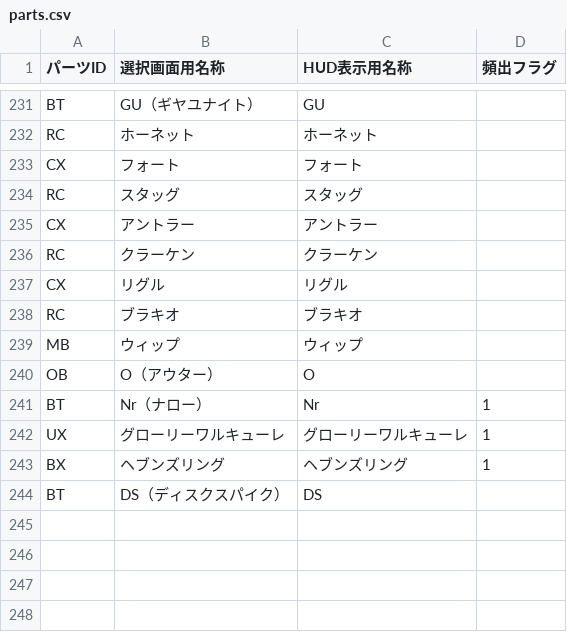
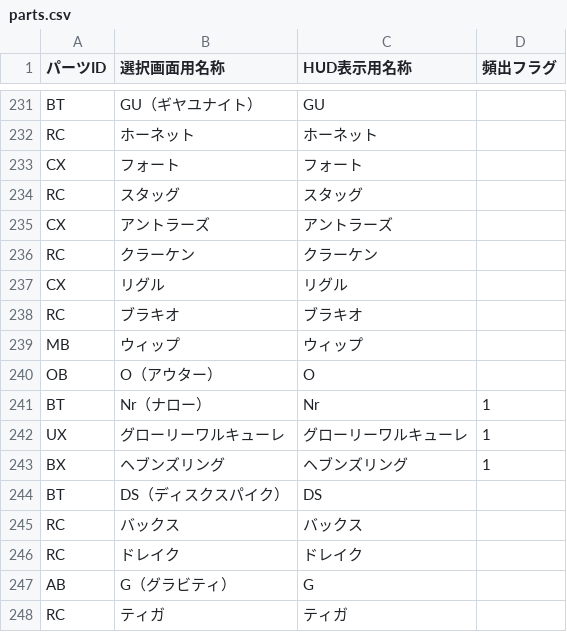
Before and after one commit to inagaki-kado/ibs_mini, a CSV file: parts.csv, drawn as a sheet; only a part is shown, gaps mark what is left out.

Commit message:
Add files via upload

```diff
--- a/parts.csv
+++ b/parts.csv
@@ -234,3 +234,3 @@ CX,フォート,フォート,
 RC,スタッグ,スタッグ,
-CX,アントラー,アントラー,
+CX,アントラーズ,アントラーズ,
 RC,クラーケン,クラーケン,
@@ -244 +244,5 @@ BX,ヘブンズリング,ヘブンズリング,1
 BT,DS（ディスクスパイク）,DS,
+RC,バックス,バックス,
+RC,ドレイク,ドレイク,
+AB,G（グラビティ）,G
+RC,ティガ,ティガ,
```
